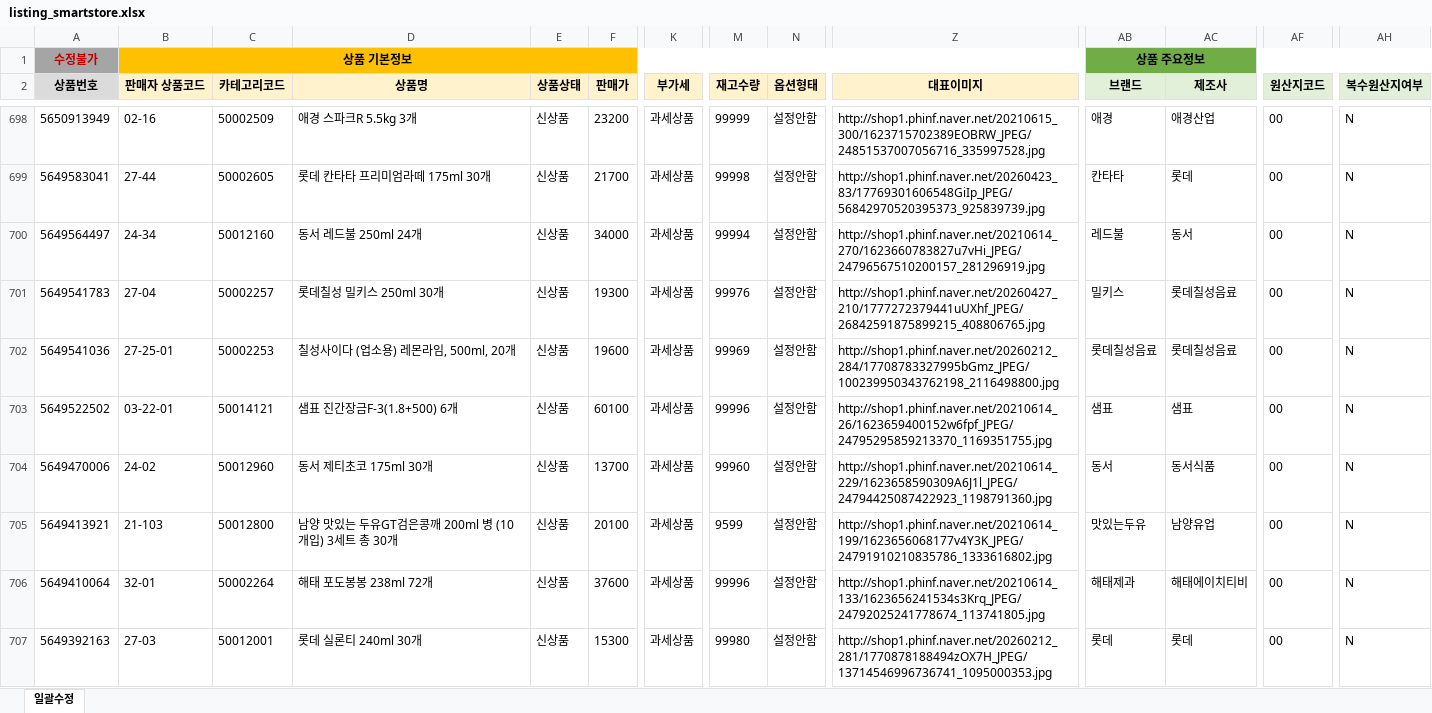
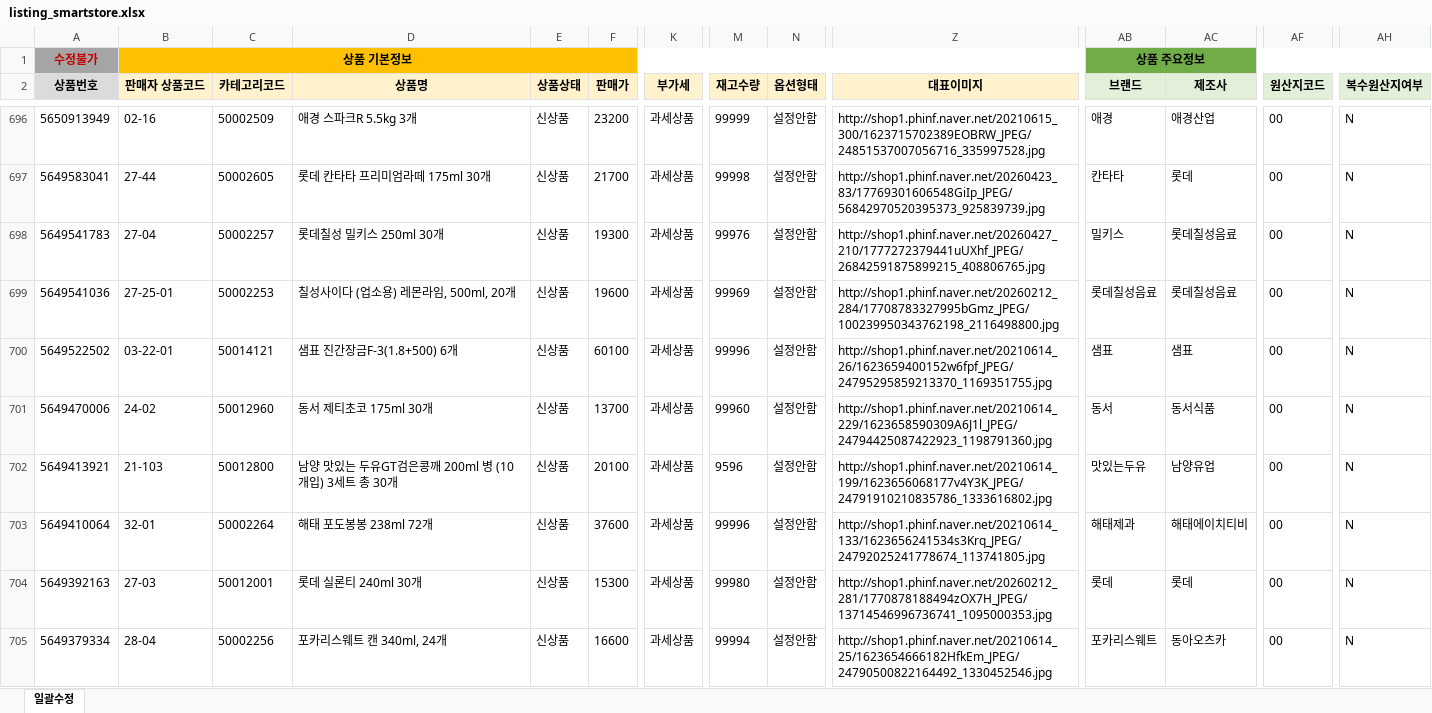
Before and after one commit to OURPROJECTDAO/work-automation-app, an Excel workbook: reference/listing_smartstore.xlsx, sheet 일괄수정, drawn as a sheet; only a part is shown, gaps mark what is left out; the shorter side is filled out with more unchanged rows; values as stored, in another font and other column widths than the file's, no borders; removed rows and columns are numbered as before the commit, all else as after; rows hold the shown columns only; the diff covers the shown part only; the diff names each change by its address in the sheet, - before the commit and + after, or states it on an @@ line.

```diff
--- a/reference/listing_smartstore.xlsx (sheet 일괄수정)
+++ b/reference/listing_smartstore.xlsx (sheet 일괄수정)
-row 700: 5649564497 | 24-34 | 50012160 | 동서 레드불 250ml 24개 | 신상품 | 34000 | 과세상품 | 99994 | 설정안함 | http://shop1.phinf.naver.net/20210614_270/1623660783827u7vHi_JPEG/24796567510200157_281296919.jpg | 레드불 | 동서 | 00 | N
-M702 (재고수량): 9599
+M702 (재고수량): 9596
```
Also changed, not shown: 2 removed rows and 141 edited cells elsewhere in this sheet.
